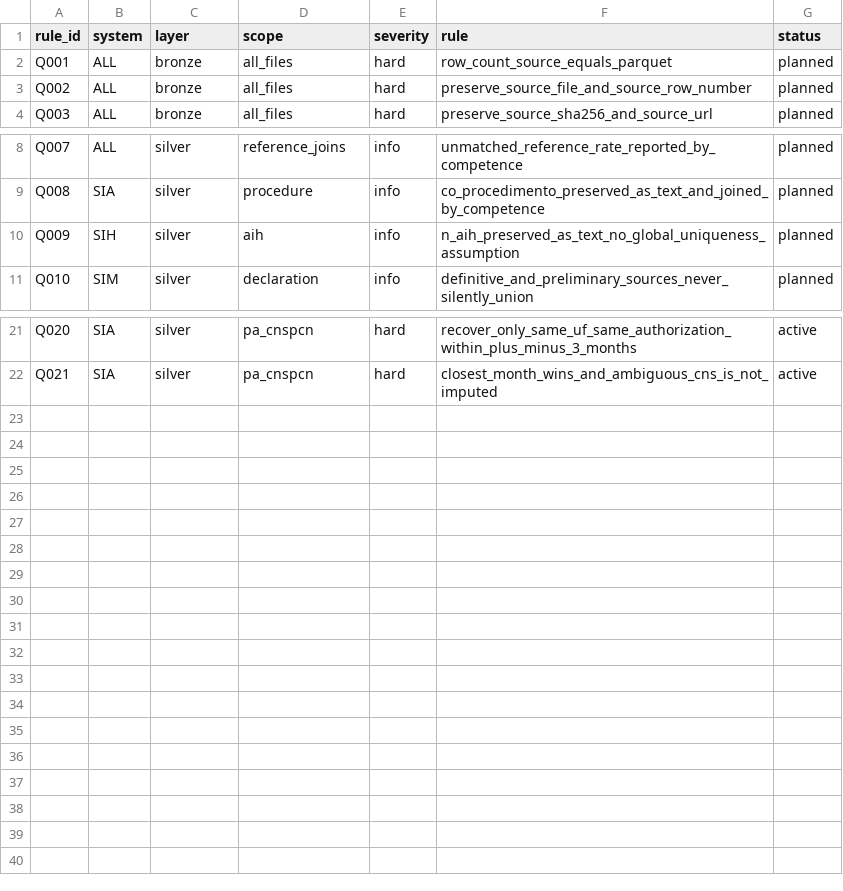
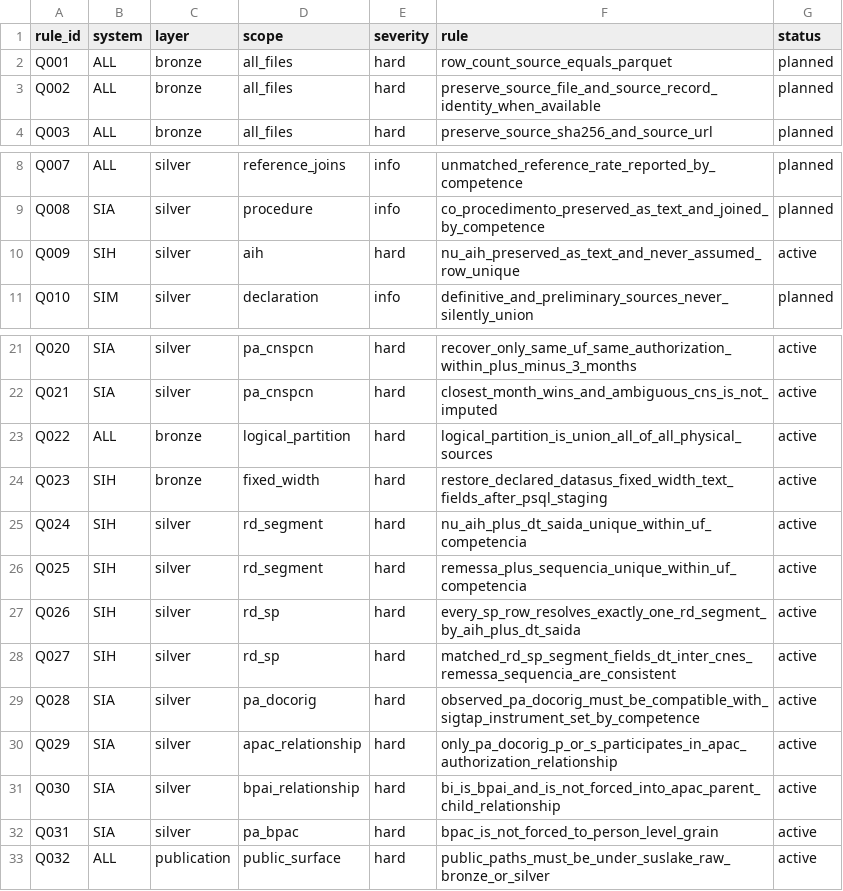
Before and after one commit to LabXiabr/curadoria_dados_sus, a TSV file: catalog/quality_rules.tsv, drawn as a sheet; only a part is shown, gaps mark what is left out.

Commit message:
qc: formaliza gates SIH/SIA e publicação

```diff
--- a/catalog/quality_rules.tsv
+++ b/catalog/quality_rules.tsv
@@ -2,3 +2,3 @@ rule_id	system	layer	scope	severity	rule	status
 Q001	ALL	bronze	all_files	hard	row_count_source_equals_parquet	planned
-Q002	ALL	bronze	all_files	hard	preserve_source_file_and_source_row_number	planned
+Q002	ALL	bronze	all_files	hard	preserve_source_file_and_source_record_identity_when_available	planned
 Q003	ALL	bronze	all_files	hard	preserve_source_sha256_and_source_url	planned
@@ -9,3 +9,3 @@ Q007	ALL	silver	reference_joins	info	unmatched_reference_rate_reported_by_compet
 Q008	SIA	silver	procedure	info	co_procedimento_preserved_as_text_and_joined_by_competence	planned
-Q009	SIH	silver	aih	info	n_aih_preserved_as_text_no_global_uniqueness_assumption	planned
+Q009	SIH	silver	aih	hard	nu_aih_preserved_as_text_and_never_assumed_row_unique	active
 Q010	SIM	silver	declaration	info	definitive_and_preliminary_sources_never_silently_union	planned
@@ -22 +22,12 @@ Q020	SIA	silver	pa_cnspcn	hard	recover_only_same_uf_same_authorization_within_pl
 Q021	SIA	silver	pa_cnspcn	hard	closest_month_wins_and_ambiguous_cns_is_not_imputed	active
+Q022	ALL	bronze	logical_partition	hard	logical_partition_is_union_all_of_all_physical_sources	active
+Q023	SIH	bronze	fixed_width	hard	restore_declared_datasus_fixed_width_text_fields_after_psql_staging	active
+Q024	SIH	silver	rd_segment	hard	nu_aih_plus_dt_saida_unique_within_uf_competencia	active
+Q025	SIH	silver	rd_segment	hard	remessa_plus_sequencia_unique_within_uf_competencia	active
+Q026	SIH	silver	rd_sp	hard	every_sp_row_resolves_exactly_one_rd_segment_by_aih_plus_dt_saida	active
+Q027	SIH	silver	rd_sp	hard	matched_rd_sp_segment_fields_dt_inter_cnes_remessa_sequencia_are_consistent	active
+Q028	SIA	silver	pa_docorig	hard	observed_pa_docorig_must_be_compatible_with_sigtap_instrument_set_by_competence	active
+Q029	SIA	silver	apac_relationship	hard	only_pa_docorig_p_or_s_participates_in_apac_authorization_relationship	active
+Q030	SIA	silver	bpai_relationship	hard	bi_is_bpai_and_is_not_forced_into_apac_parent_child_relationship	active
+Q031	SIA	silver	pa_bpac	hard	bpac_is_not_forced_to_person_level_grain	active
+Q032	ALL	publication	public_surface	hard	public_paths_must_be_under_suslake_raw_bronze_or_silver	active
```
